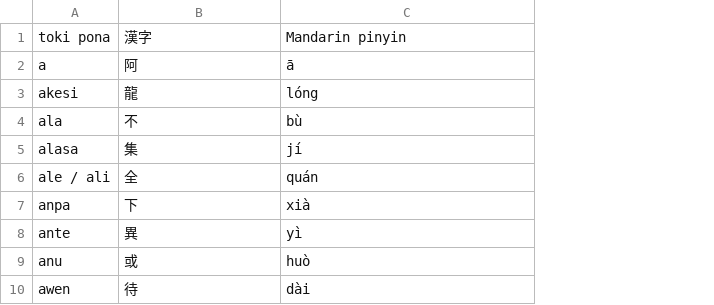
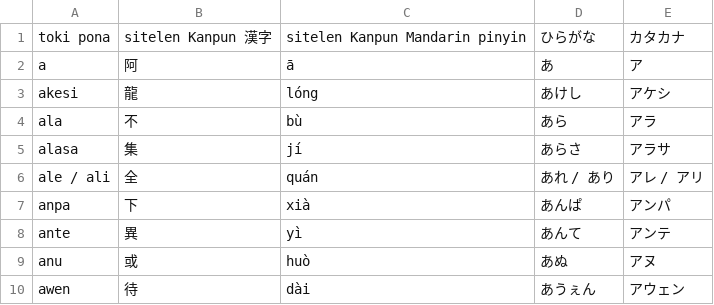
Before and after one commit to Indivicivet/toki_pona, a CSV file: transliterate_app/lang_toki_pona_defaults.csv, drawn as a sheet; only a part is shown; the diff names each change by its address in the sheet, - before the commit and + after, or states it on an @@ line.

Commit message:
add hiragana and katakana

```diff
--- a/transliterate_app/lang_toki_pona_defaults.csv
+++ b/transliterate_app/lang_toki_pona_defaults.csv
+column D, rows 1-10: ひらがな | あ | あけし | あら | あらさ | あれ / あり | あんぱ | あんて | あぬ | あうぇん
+column E, rows 1-10: カタカナ | ア | アケシ | アラ | アラサ | アレ / アリ | アンパ | アンテ | アヌ | アウェン
-B1: 漢字
+B1: sitelen Kanpun 漢字
-C1: Mandarin pinyin
+C1: sitelen Kanpun Mandarin pinyin
```
